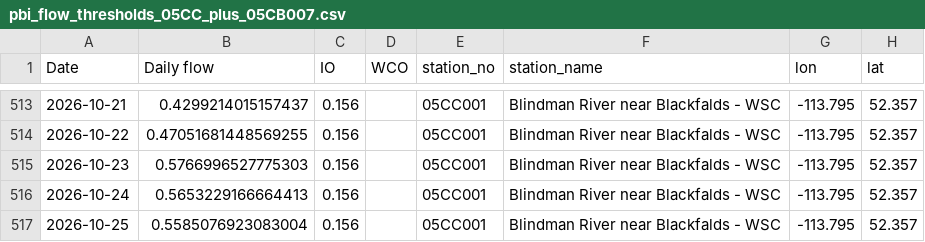
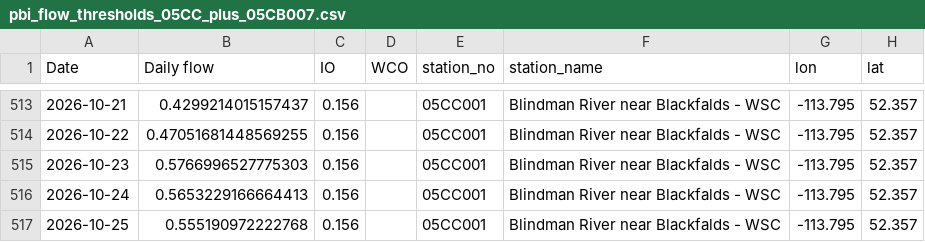
Before and after one commit to Lynzerne/flow-threshold-updater, a CSV file: data/pbi_flow_thresholds_05CC_plus_05CB007.csv, drawn as a sheet; only a part is shown, gaps mark what is left out; the diff covers the shown part only; the diff names each change by its address in the sheet, - before the commit and + after, or states it on an @@ line.

```diff
--- a/data/pbi_flow_thresholds_05CC_plus_05CB007.csv
+++ b/data/pbi_flow_thresholds_05CC_plus_05CB007.csv
-B517 (Daily flow): 0.5585076923083004
+B517 (Daily flow): 0.555190972222768
```
Also changed, not shown: 4 added rows and 3 edited cells elsewhere in this file, data/WaterLicence_Authorization.csv, data/WaterLicence_DocumentLinks.csv, 2 other files.
